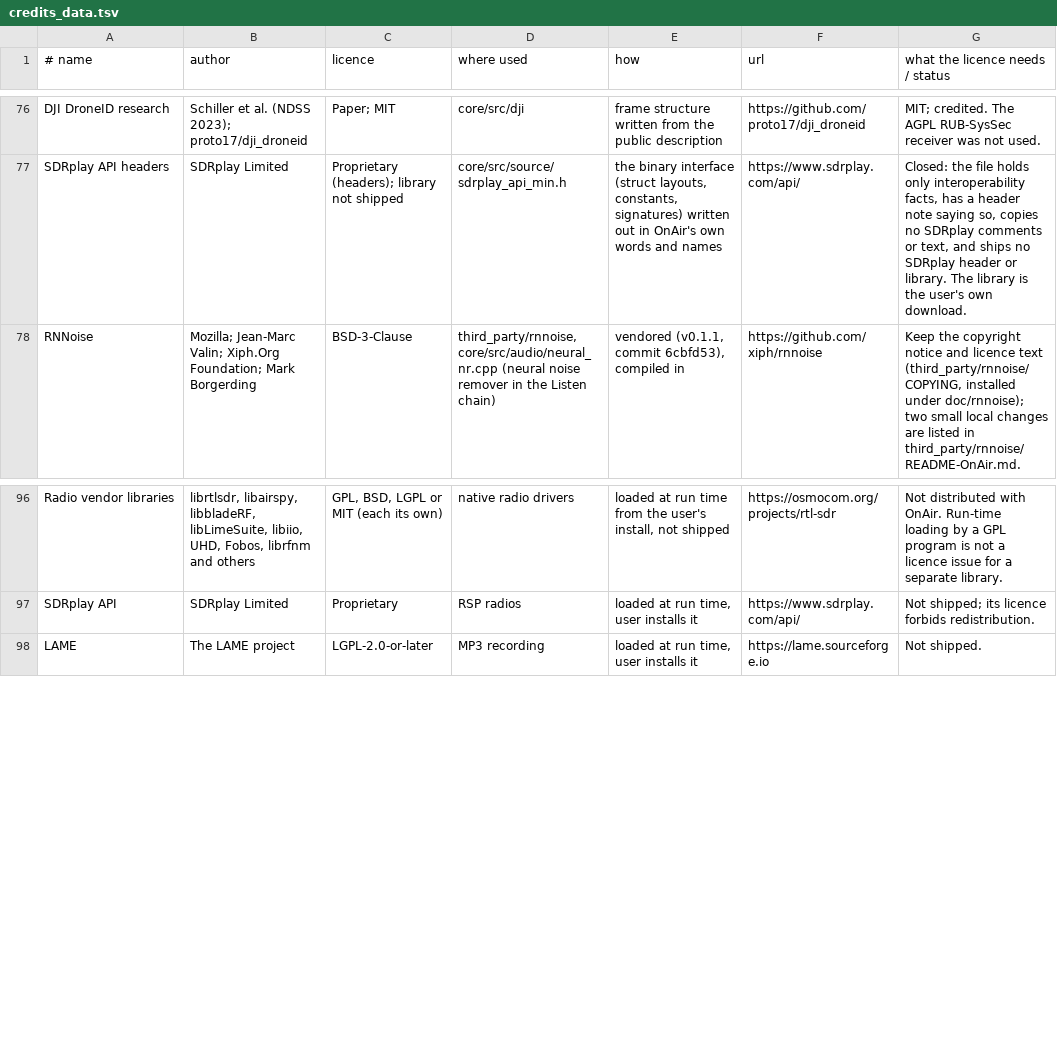
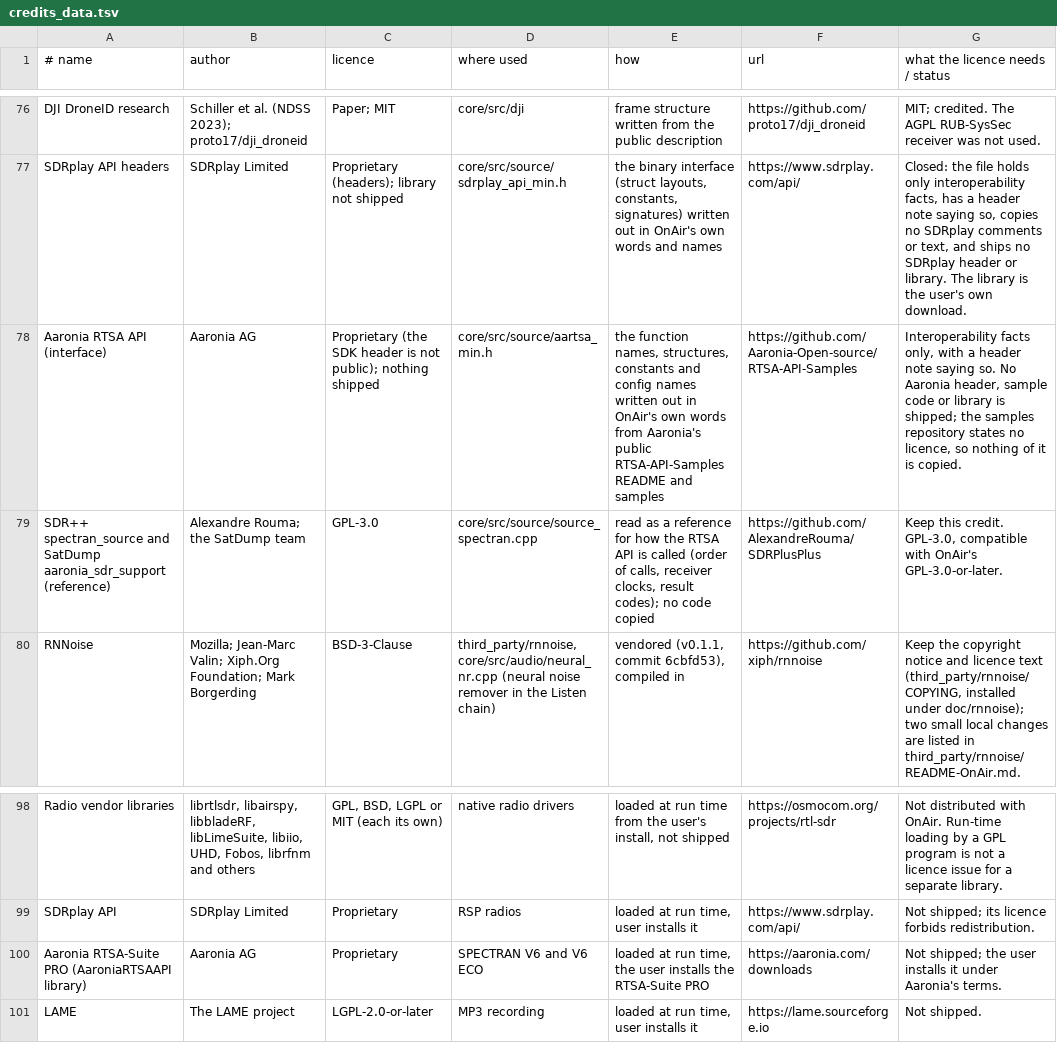
Before and after one commit to adswill/OnAir, a TSV file: tools/credits_data.tsv, drawn as a sheet; only a part is shown, gaps mark what is left out.

```diff
--- a/tools/credits_data.tsv
+++ b/tools/credits_data.tsv
@@ -77,2 +77,4 @@ DJI DroneID research	Schiller et al. (NDSS 2023); proto17/dji_droneid	Paper; MIT
 SDRplay API headers	SDRplay Limited	Proprietary (headers); library not shipped	core/src/source/sdrplay_api_min.h	the binary interface (struct layouts, constants, signatures) written out in OnAir's own words and names	https://www.sdrplay.com/api/	Closed: the file holds only interoperability facts, has a header note saying so, copies no SDRplay comments or text, and ships no SDRplay header or library. The library is the user's own download.
+Aaronia RTSA API (interface)	Aaronia AG	Proprietary (the SDK header is not public); nothing shipped	core/src/source/aartsa_min.h	the function names, structures, constants and config names written out in OnAir's own words from Aaronia's public RTSA-API-Samples README and samples	https://github.com/Aaronia-Open-source/RTSA-API-Samples	Interoperability facts only, with a header note saying so. No Aaronia header, sample code or library is shipped; the samples repository states no licence, so nothing of it is copied.
+SDR++ spectran_source and SatDump aaronia_sdr_support (reference)	Alexandre Rouma; the SatDump team	GPL-3.0	core/src/source/source_spectran.cpp	read as a reference for how the RTSA API is called (order of calls, receiver clocks, result codes); no code copied	https://github.com/AlexandreRouma/SDRPlusPlus	Keep this credit. GPL-3.0, compatible with OnAir's GPL-3.0-or-later.
 RNNoise	Mozilla; Jean-Marc Valin; Xiph.Org Foundation; Mark Borgerding	BSD-3-Clause	third_party/rnnoise, core/src/audio/neural_nr.cpp (neural noise remover in the Listen chain)	vendored (v0.1.1, commit 6cbfd53), compiled in	https://github.com/xiph/rnnoise	Keep the copyright notice and licence text (third_party/rnnoise/COPYING, installed under doc/rnnoise); two small local changes are listed in third_party/rnnoise/README-OnAir.md.
@@ -97,2 +99,3 @@ Radio vendor libraries	librtlsdr, libairspy, libbladeRF, libLimeSuite, libiio, U
 SDRplay API	SDRplay Limited	Proprietary	RSP radios	loaded at run time, user installs it	https://www.sdrplay.com/api/	Not shipped; its licence forbids redistribution.
+Aaronia RTSA-Suite PRO (AaroniaRTSAAPI library)	Aaronia AG	Proprietary	SPECTRAN V6 and V6 ECO	loaded at run time, the user installs the RTSA-Suite PRO	https://aaronia.com/downloads	Not shipped; the user installs it under Aaronia's terms.
 LAME	The LAME project	LGPL-2.0-or-later	MP3 recording	loaded at run time, user installs it	https://lame.sourceforge.io	Not shipped.
```
Also changed, not shown: 6 other files.
